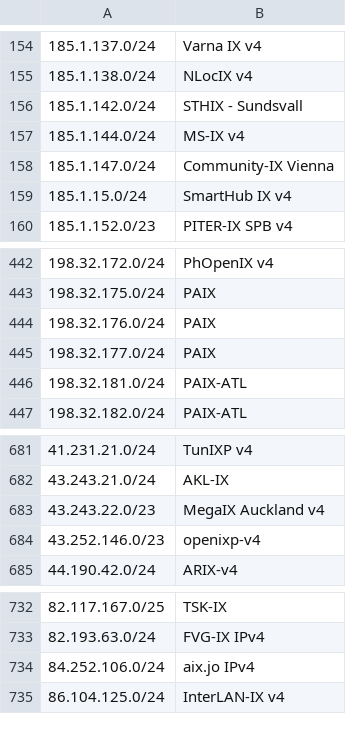
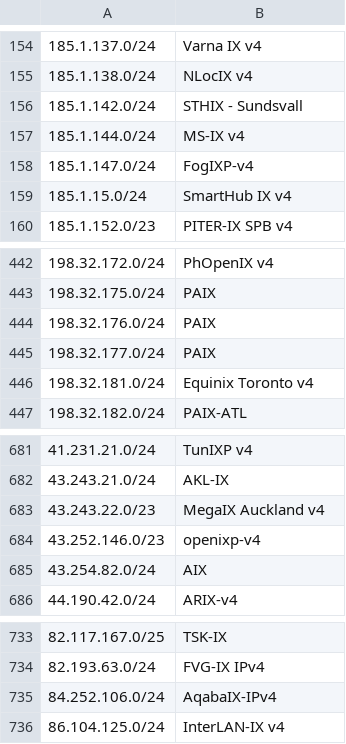
Before and after one commit to haensen/ix-networks, a CSV file: ix_ip4.csv, drawn as a sheet; only a part is shown, gaps mark what is left out; addresses are those after the commit; the diff names each change by its address in the sheet, - before the commit and + after, or states it on an @@ line.

```diff
--- a/ix_ip4.csv
+++ b/ix_ip4.csv
-B158: Community-IX Vienna
+B158: FogIXP-v4
-B446: PAIX-ATL
+B446: Equinix Toronto v4
+row 685: 43.254.82.0/24 | AIX
-B735: aix.jo IPv4
+B735: AqabaIX-IPv4
```
Also changed, not shown: ix_ip6.csv.
